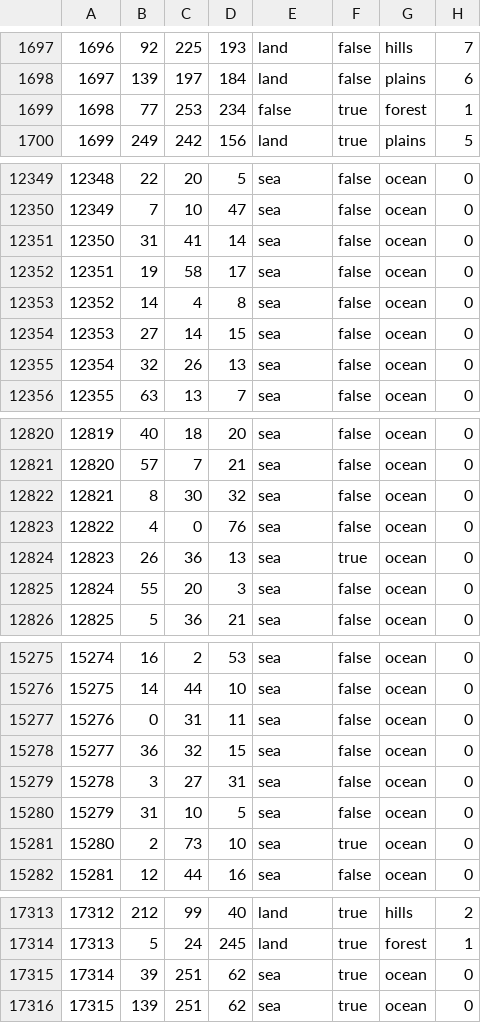
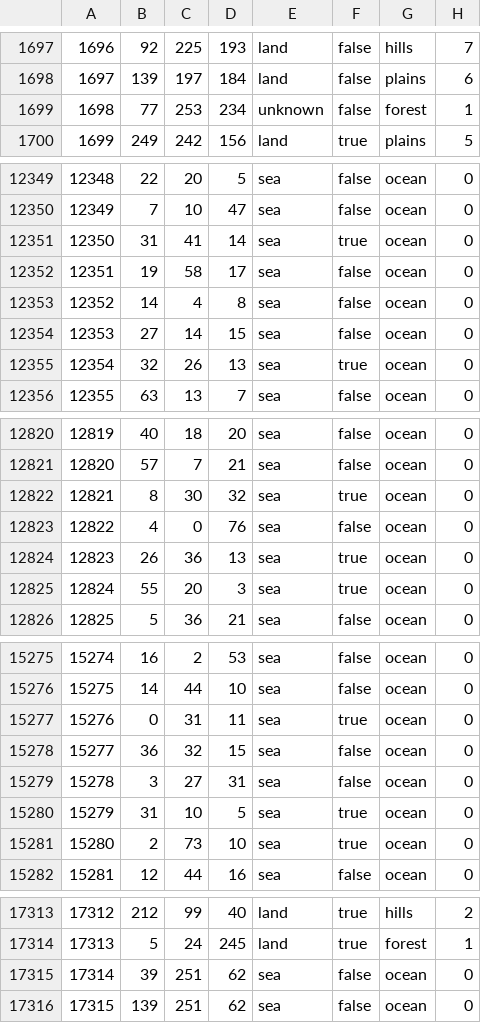
Before and after one commit to Musvage/The-Second-Sengoku, a CSV file: map/definition.csv, drawn as a sheet; only a part is shown, gaps mark what is left out; the diff covers the shown part only.

```diff
--- a/map/definition.csv
+++ b/map/definition.csv
@@ -1698,3 +1698,3 @@
 1697;139;197;184;land;false;plains;6
-1698;77;253;234;false;true;forest;1
+1698;77;253;234;unknown;false;forest;1
 1699;249;242;156;land;true;plains;5
@@ -12350,3 +12350,3 @@
 12349;7;10;47;sea;false;ocean;0
-12350;31;41;14;sea;false;ocean;0
+12350;31;41;14;sea;true;ocean;0
 12351;19;58;17;sea;false;ocean;0
@@ -12354,3 +12354,3 @@
 12353;27;14;15;sea;false;ocean;0
-12354;32;26;13;sea;false;ocean;0
+12354;32;26;13;sea;true;ocean;0
 12355;63;13;7;sea;false;ocean;0
@@ -12821,6 +12821,6 @@
 12820;57;7;21;sea;false;ocean;0
-12821;8;30;32;sea;false;ocean;0
+12821;8;30;32;sea;true;ocean;0
 12822;4;0;76;sea;false;ocean;0
 12823;26;36;13;sea;true;ocean;0
-12824;55;20;3;sea;false;ocean;0
+12824;55;20;3;sea;true;ocean;0
 12825;5;36;21;sea;false;ocean;0
@@ -15276,6 +15276,6 @@
 15275;14;44;10;sea;false;ocean;0
-15276;0;31;11;sea;false;ocean;0
+15276;0;31;11;sea;true;ocean;0
 15277;36;32;15;sea;false;ocean;0
 15278;3;27;31;sea;false;ocean;0
-15279;31;10;5;sea;false;ocean;0
+15279;31;10;5;sea;true;ocean;0
 15280;2;73;10;sea;true;ocean;0
@@ -17314,3 +17314,3 @@
 17313;5;24;245;land;true;forest;1
-17314;39;251;62;sea;true;ocean;0
-17315;139;251;62;sea;true;ocean;0
+17314;39;251;62;sea;false;ocean;0
+17315;139;251;62;sea;false;ocean;0
```
Also changed, not shown: 130 edited cells elsewhere in this file, 2 other files.
